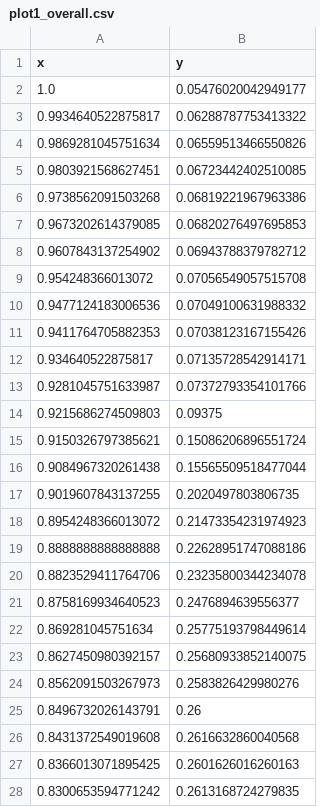
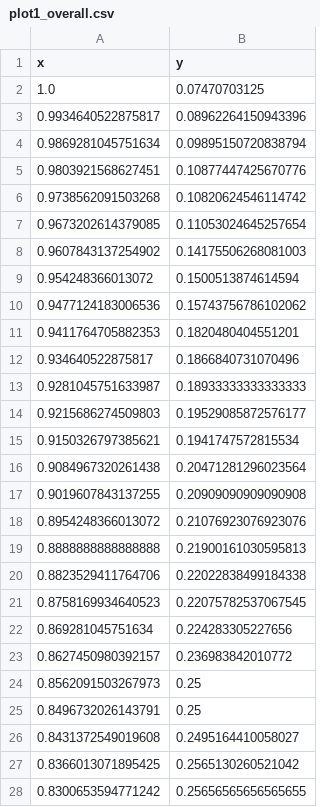
Before and after one commit to markolalovic/ml-citation-screening, a CSV file: report/data/plot1_overall.csv, drawn as a sheet; only a part is shown; the diff covers the shown part only.

```diff
--- a/report/data/plot1_overall.csv
+++ b/report/data/plot1_overall.csv
@@ -1,28 +1,28 @@
 x,y
-1.0,0.05476020042949177
-0.9934640522875817,0.06288787753413322
-0.9869281045751634,0.06559513466550826
-0.9803921568627451,0.06723442402510085
-0.9738562091503268,0.06819221967963386
-0.9673202614379085,0.06820276497695853
-0.9607843137254902,0.06943788379782712
-0.954248366013072,0.07056549057515708
-0.9477124183006536,0.07049100631988332
-0.9411764705882353,0.07038123167155426
-0.934640522875817,0.07135728542914171
-0.9281045751633987,0.07372793354101766
-0.9215686274509803,0.09375
-0.9150326797385621,0.15086206896551724
-0.9084967320261438,0.15565509518477044
-0.9019607843137255,0.2020497803806735
-0.8954248366013072,0.21473354231974923
-0.8888888888888888,0.22628951747088186
-0.8823529411764706,0.23235800344234078
-0.8758169934640523,0.2476894639556377
-0.869281045751634,0.25775193798449614
-0.8627450980392157,0.25680933852140075
-0.8562091503267973,0.2583826429980276
-0.8496732026143791,0.26
-0.8431372549019608,0.2616632860040568
-0.8366013071895425,0.2601626016260163
-0.8300653594771242,0.2613168724279835
+1.0,0.07470703125
+0.9934640522875817,0.08962264150943396
+0.9869281045751634,0.09895150720838794
+0.9803921568627451,0.10877447425670776
+0.9738562091503268,0.10820624546114742
+0.9673202614379085,0.11053024645257654
+0.9607843137254902,0.14175506268081003
+0.954248366013072,0.1500513874614594
+0.9477124183006536,0.15743756786102062
+0.9411764705882353,0.1820480404551201
+0.934640522875817,0.1866840731070496
+0.9281045751633987,0.18933333333333333
+0.9215686274509803,0.19529085872576177
+0.9150326797385621,0.1941747572815534
+0.9084967320261438,0.20471281296023564
+0.9019607843137255,0.20909090909090908
+0.8954248366013072,0.21076923076923076
+0.8888888888888888,0.21900161030595813
+0.8823529411764706,0.22022838499184338
+0.8758169934640523,0.22075782537067545
+0.869281045751634,0.224283305227656
+0.8627450980392157,0.236983842010772
+0.8562091503267973,0.25
+0.8496732026143791,0.25
+0.8431372549019608,0.2495164410058027
+0.8366013071895425,0.2565130260521042
+0.8300653594771242,0.25656565656565655
```
Also changed, not shown: 121 edited cells elsewhere in this file, report/data/plot1_fold1.csv, report/data/plot1_fold2.csv, 50 other files.
